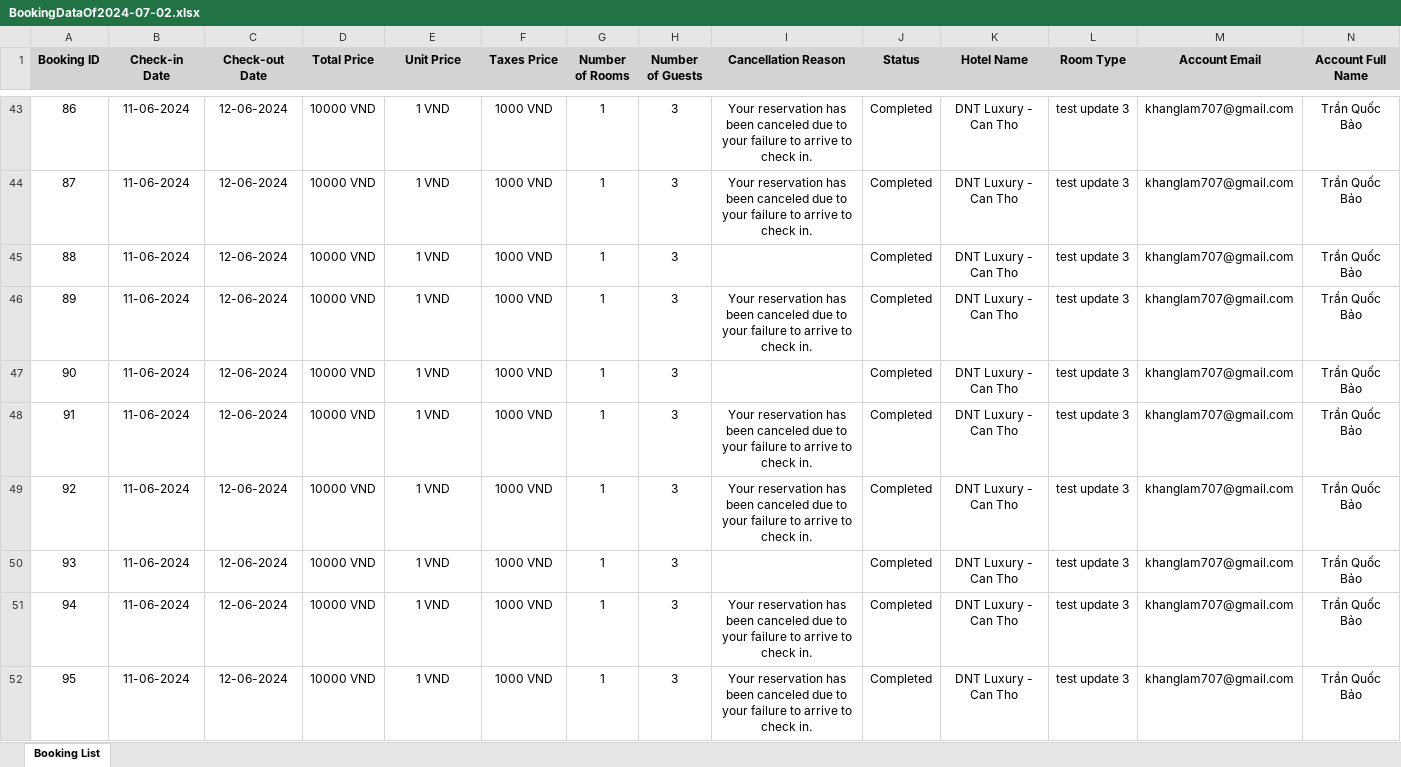
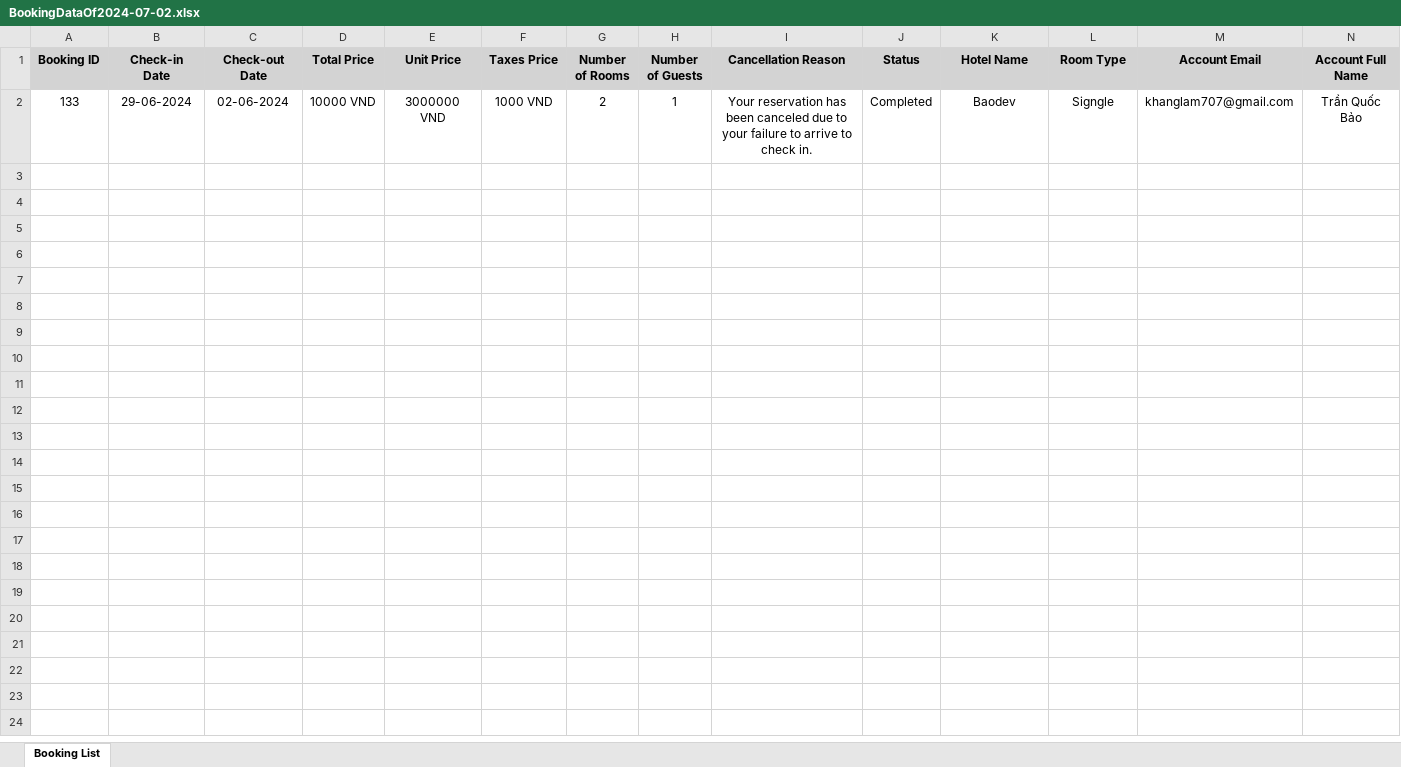
Before and after one commit to Quocba/-EPOSH-BOOKING-FIND-ACCOMMODATION, an Excel workbook: GraduationAPI-EPOSHBOOKING/bin/Debug/net7.0/OldBookingData/BookingDataOf2024-07-02.xlsx, sheet Booking List, drawn as a sheet; only a part is shown, gaps mark what is left out; values as stored, in another font and other column widths than the file's, no borders; removed rows and columns are numbered as before the commit, all else as after; the diff covers the shown part only; the diff names each change by its address in the sheet, - before the commit and + after, or states it on an @@ line.

```diff
--- a/GraduationAPI-EPOSHBOOKING/bin/Debug/net7.0/OldBookingData/BookingDataOf2024-07-02.xlsx (sheet Booking List)
+++ b/GraduationAPI-EPOSHBOOKING/bin/Debug/net7.0/OldBookingData/BookingDataOf2024-07-02.xlsx (sheet Booking List)
-A2 (Booking ID): 86
+A2 (Booking ID): 133
-B2 (Check-in Date): 11-06-2024
+B2 (Check-in Date): 29-06-2024
-C2 (Check-out Date): 12-06-2024
+C2 (Check-out Date): 02-06-2024
-E2 (Unit Price): 1 VND
+E2 (Unit Price): 3000000 VND
-G2 (Number of Rooms): 1
+G2 (Number of Rooms): 2
-H2 (Number of Guests): 3
+H2 (Number of Guests): 1
-K2 (Hotel Name): DNT Luxury - Can Tho
+K2 (Hotel Name): Baodev
-L2 (Room Type): test update 3
+L2 (Room Type): Signgle
-row 44: 87 | 11-06-2024 | 12-06-2024 | 10000 VND | 1 VND | 1000 VND | 1 | 3 | Your reservation has been canceled due to your failure to arrive to check in. | Completed | DNT Luxury - Can Tho | test update 3 | khanglam707@gmail.com | Trần Quốc Bảo
-row 45: 88 | 11-06-2024 | 12-06-2024 | 10000 VND | 1 VND | 1000 VND | 1 | 3 |  | Completed | DNT Luxury - Can Tho | test update 3 | khanglam707@gmail.com | Trần Quốc Bảo
-row 46: 89 | 11-06-2024 | 12-06-2024 | 10000 VND | 1 VND | 1000 VND | 1 | 3 | Your reservation has been canceled due to your failure to arrive to check in. | Completed | DNT Luxury - Can Tho | test update 3 | khanglam707@gmail.com | Trần Quốc Bảo
-row 47: 90 | 11-06-2024 | 12-06-2024 | 10000 VND | 1 VND | 1000 VND | 1 | 3 |  | Completed | DNT Luxury - Can Tho | test update 3 | khanglam707@gmail.com | Trần Quốc Bảo
-row 48: 91 | 11-06-2024 | 12-06-2024 | 10000 VND | 1 VND | 1000 VND | 1 | 3 | Your reservation has been canceled due to your failure to arrive to check in. | Completed | DNT Luxury - Can Tho | test update 3 | khanglam707@gmail.com | Trần Quốc Bảo
-row 49: 92 | 11-06-2024 | 12-06-2024 | 10000 VND | 1 VND | 1000 VND | 1 | 3 | Your reservation has been canceled due to your failure to arrive to check in. | Completed | DNT Luxury - Can Tho | test update 3 | khanglam707@gmail.com | Trần Quốc Bảo
-row 50: 93 | 11-06-2024 | 12-06-2024 | 10000 VND | 1 VND | 1000 VND | 1 | 3 |  | Completed | DNT Luxury - Can Tho | test update 3 | khanglam707@gmail.com | Trần Quốc Bảo
-row 51: 94 | 11-06-2024 | 12-06-2024 | 10000 VND | 1 VND | 1000 VND | 1 | 3 | Your reservation has been canceled due to your failure to arrive to check in. | Completed | DNT Luxury - Can Tho | test update 3 | khanglam707@gmail.com | Trần Quốc Bảo
-row 52: 95 | 11-06-2024 | 12-06-2024 | 10000 VND | 1 VND | 1000 VND | 1 | 3 | Your reservation has been canceled due to your failure to arrive to check in. | Completed | DNT Luxury - Can Tho | test update 3 | khanglam707@gmail.com | Trần Quốc Bảo
```
Also changed, not shown: 72 removed rows elsewhere in this sheet, 31 other files.
